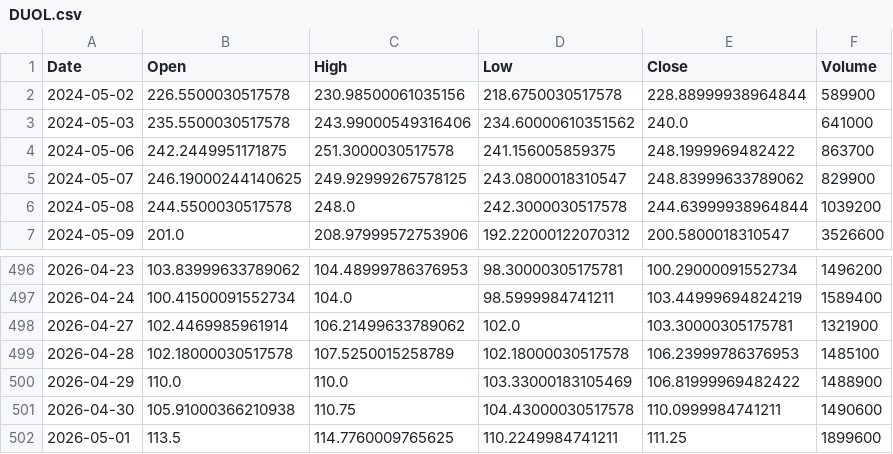
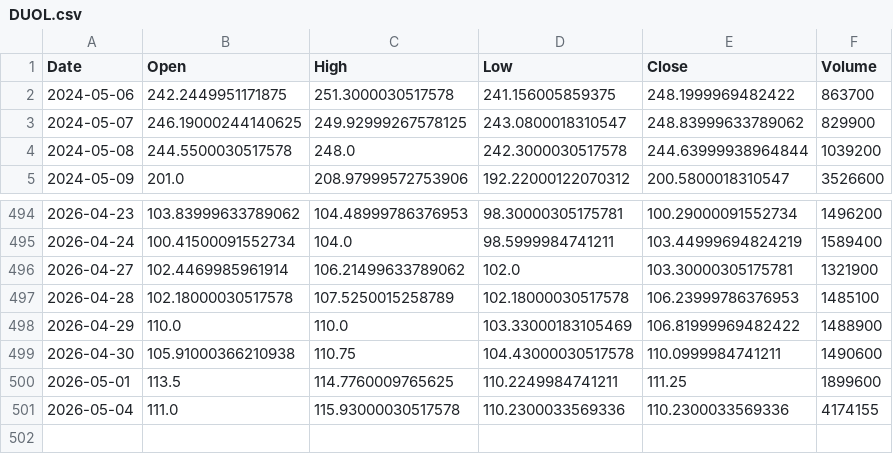
Before and after one commit to LYDIALI16/portfolio-engine, a CSV file: data/us/DUOL.csv, drawn as a sheet; only a part is shown, gaps mark what is left out; removed rows and columns are numbered as before the commit, all else as after; the diff names each change by its address in the sheet, - before the commit and + after, or states it on an @@ line.

```diff
--- a/data/us/DUOL.csv
+++ b/data/us/DUOL.csv
-row 2: 2024-05-02 | 226.5500030517578 | 230.98500061035156 | 218.6750030517578 | 228.88999938964844 | 589900
-row 3: 2024-05-03 | 235.5500030517578 | 243.99000549316406 | 234.60000610351562 | 240.0 | 641000
+row 501: 2026-05-04 | 111.0 | 115.93000030517578 | 110.2300033569336 | 110.2300033569336 | 4174155
```
Also changed, not shown: data/us/AVGO.csv, data/us/GEV.csv, 5 other files.
